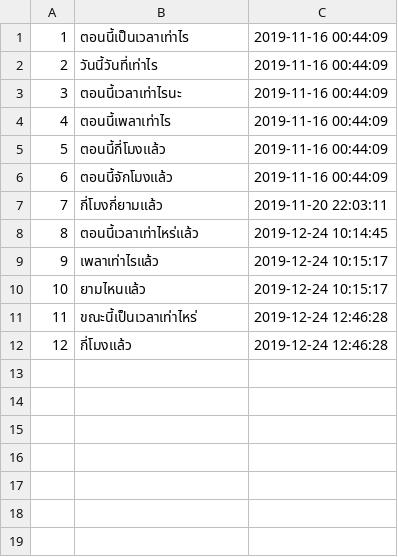
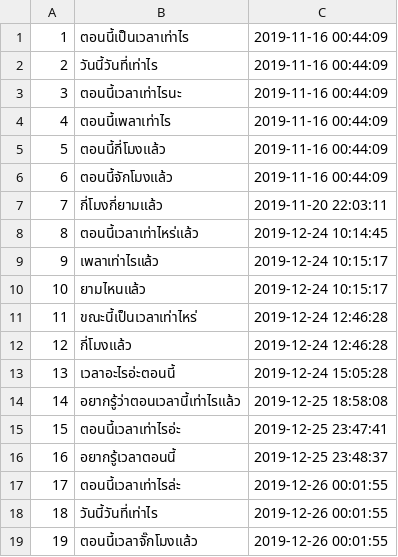
Before and after one commit to wannaphong/sandy_nsc2020, a CSV file: nlu/dataset/asktime.csv, drawn as a sheet.

```diff
--- a/nlu/dataset/asktime.csv
+++ b/nlu/dataset/asktime.csv
@@ -12 +12,8 @@
 "12","กี่โมงแล้ว","2019-12-24 12:46:28"
+"13","เวลาอะไรอ่ะตอนนี้","2019-12-24 15:05:28"
+"14","อยากรู้ว่าตอนเวลานี้เท่าไรแล้ว","2019-12-25 18:58:08"
+"15","ตอนนี้เวลาเท่าไรอ่ะ","2019-12-25 23:47:41"
+"16","อยากรู้เวลาตอนนี้","2019-12-25 23:48:37"
+"17","ตอนนี้เวลาเท่าไรล่ะ","2019-12-26 00:01:55"
+"18","วันนี้วันที่เท่าไร","2019-12-26 00:01:55"
+"19","ตอนนี้เวลาจั๊กโมงแล้ว","2019-12-26 00:01:55"
```
Also changed, not shown: nlu/dataset/alert.csv, nlu/dataset/music.csv, 12 other files.
